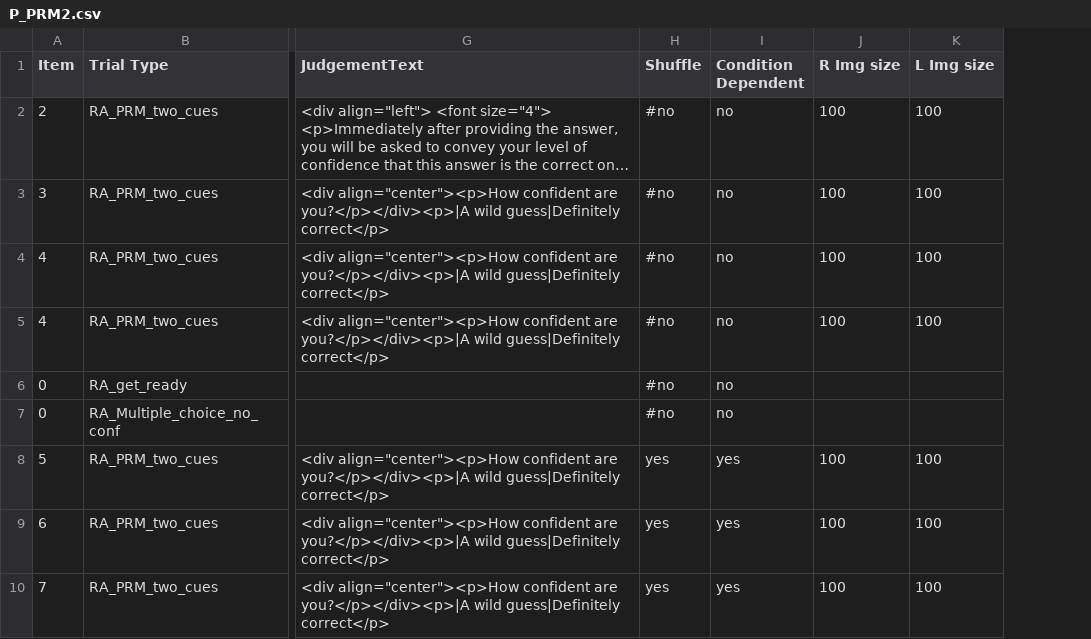
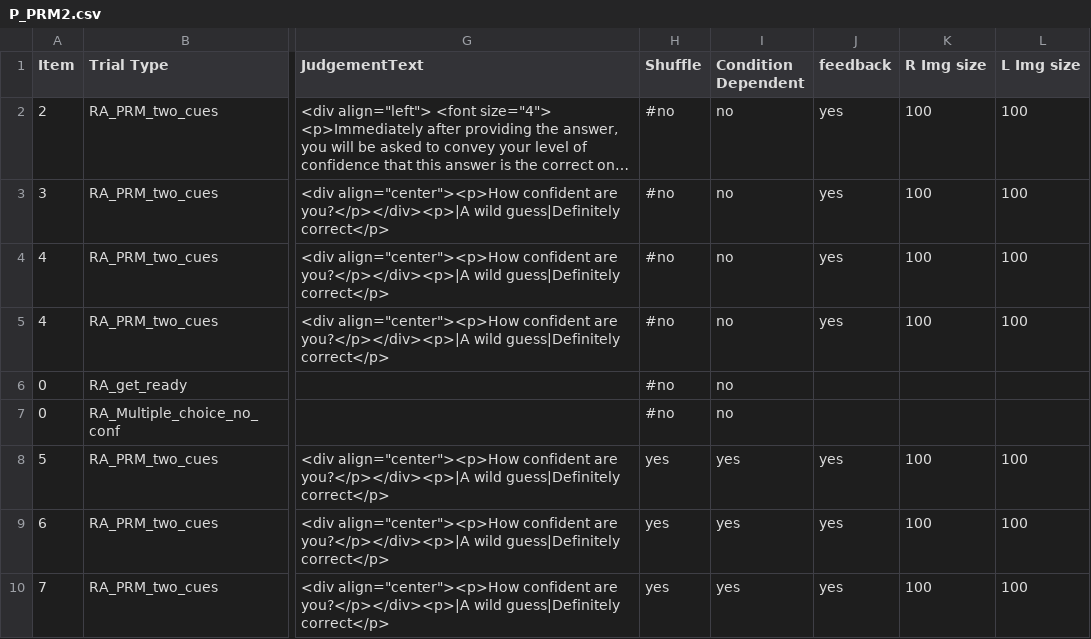
Before and after one commit to xguyor/html_for_work, a CSV file: P_PRM2.csv, drawn as a sheet; only a part is shown, gaps mark what is left out; long unchanged cells end in …; the diff names each change by its address in the sheet, - before the commit and + after, or states it on an @@ line.

Commit message:
Add files via upload

```diff
--- a/P_PRM2.csv
+++ b/P_PRM2.csv
+column J (feedback), rows 2-10: yes | yes | yes | yes |  |  | yes | yes | yes
```
